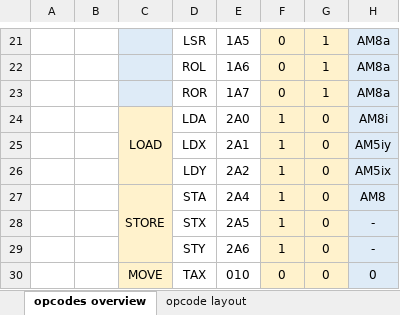
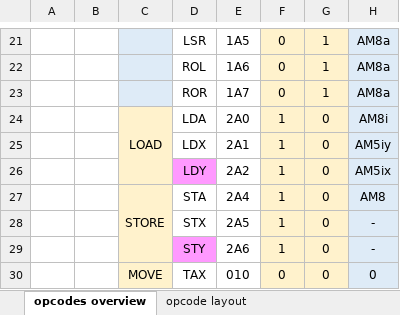
Before and after one commit to NLS-04/Clackertron, an Excel workbook: docs/ASM+uCode.xlsx, sheet opcodes overview, drawn as a sheet; only a part is shown, gaps mark what is left out; values as stored, in another font and other column widths than the file's, no borders; the diff covers the shown part only; the diff names each change by its address in the sheet, - before the commit and + after, or states it on an @@ line.

```diff
--- a/docs/ASM+uCode.xlsx (sheet opcodes overview)
+++ b/docs/ASM+uCode.xlsx (sheet opcodes overview)
-D26 fill: none
+D26 fill: #FF99FF
-D29 fill: none
+D29 fill: #FF99FF
```
Also changed, not shown: 1 added row, 1 removed row, 9 edited cells, cell formats and merged cells elsewhere in this sheet, sheet Sequencer, sheet Addressing modes, docs/relay_count.xlsx, 21 other files.
